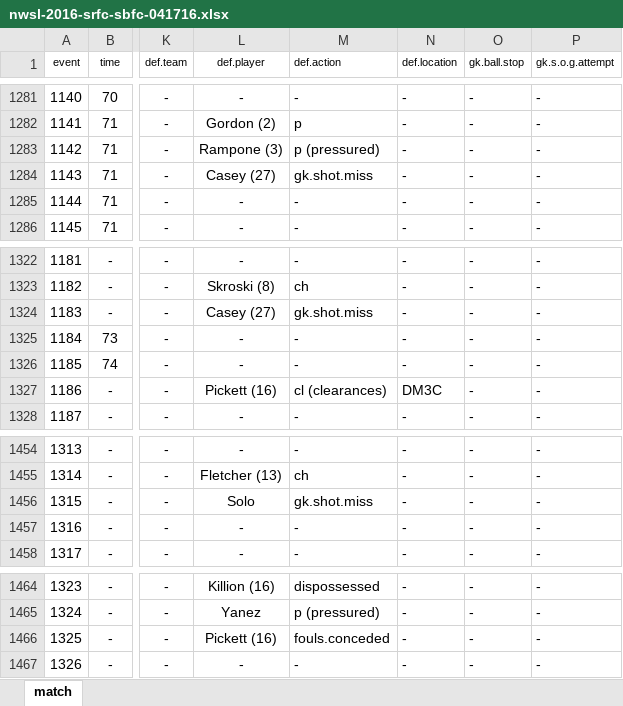
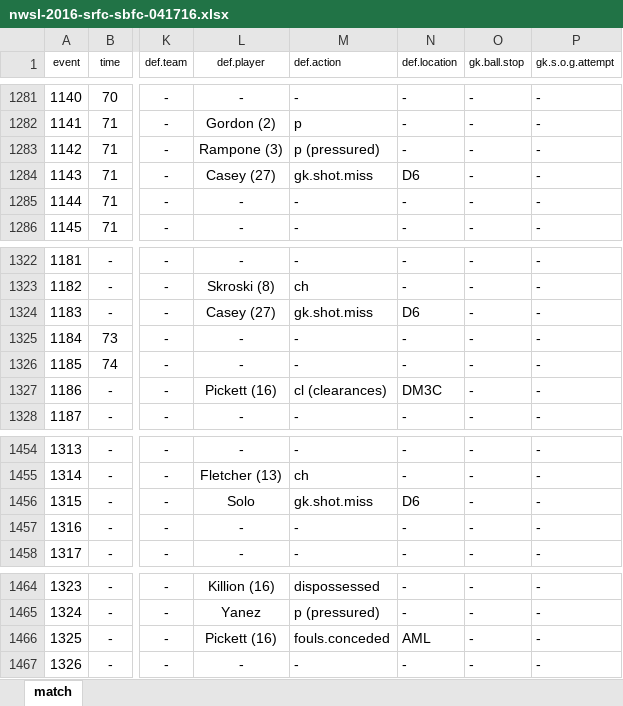
Before and after one commit to alfredomartinezjr/wosostats, an Excel workbook: source/excel/nwsl-2016/nwsl-2016-srfc-sbfc-041716.xlsx, sheet match, drawn as a sheet; only a part is shown, gaps mark what is left out; values as stored, in another font and other column widths than the file's, no borders; conditional formats not drawn; the diff covers the shown part only; the diff names each change by its address in the sheet, - before the commit and + after, or states it on an @@ line.

Commit message:
Fixed missing location data in SRFC-SBFC (Week 1)

```diff
--- a/source/excel/nwsl-2016/nwsl-2016-srfc-sbfc-041716.xlsx (sheet match)
+++ b/source/excel/nwsl-2016/nwsl-2016-srfc-sbfc-041716.xlsx (sheet match)
-N1284 (def.location): -
+N1284 (def.location): D6
-N1324 (def.location): -
+N1324 (def.location): D6
-N1456 (def.location): -
+N1456 (def.location): D6
-N1466 (def.location): -
+N1466 (def.location): AML
```
Also changed, not shown: 6 edited cells elsewhere in this sheet, 2 other files.
